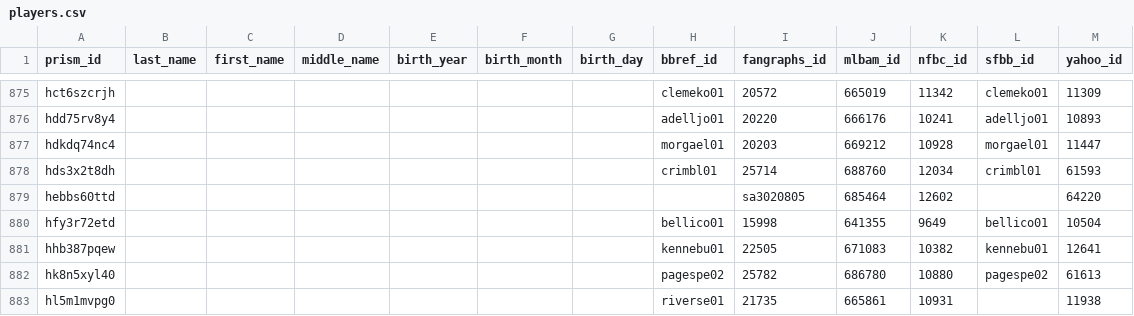
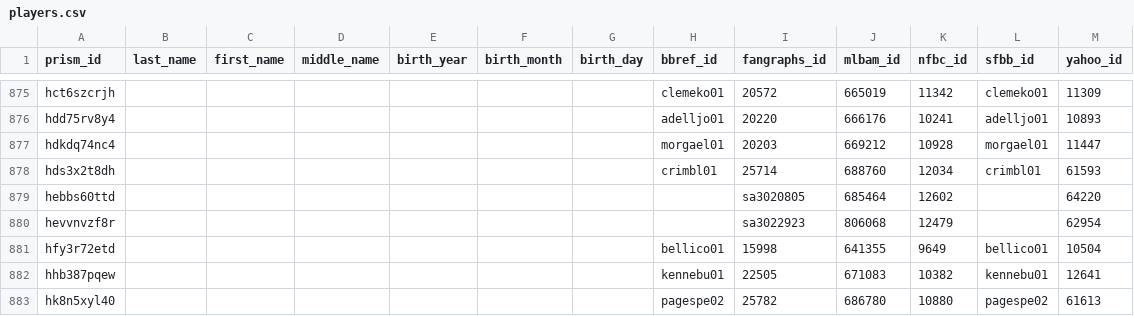
Before and after one commit to StatsVine/prism-crosswalk, a CSV file: exports/mlb/players/ids/players.csv, drawn as a sheet; only a part is shown, gaps mark what is left out; the shorter side is filled out with more unchanged rows.

```diff
--- a/exports/mlb/players/ids/players.csv
+++ b/exports/mlb/players/ids/players.csv
@@ -879,2 +879,3 @@ hds3x2t8dh,,,,,,,crimbl01,25714,688760,12034,crimbl01,61593
 hebbs60ttd,,,,,,,,sa3020805,685464,12602,,64220
+hevvnvzf8r,,,,,,,,sa3022923,806068,12479,,62954
 hfy3r72etd,,,,,,,bellico01,15998,641355,9649,bellico01,10504
```
Also changed, not shown: exports/mlb/players/full/players.csv, 54 other files.
